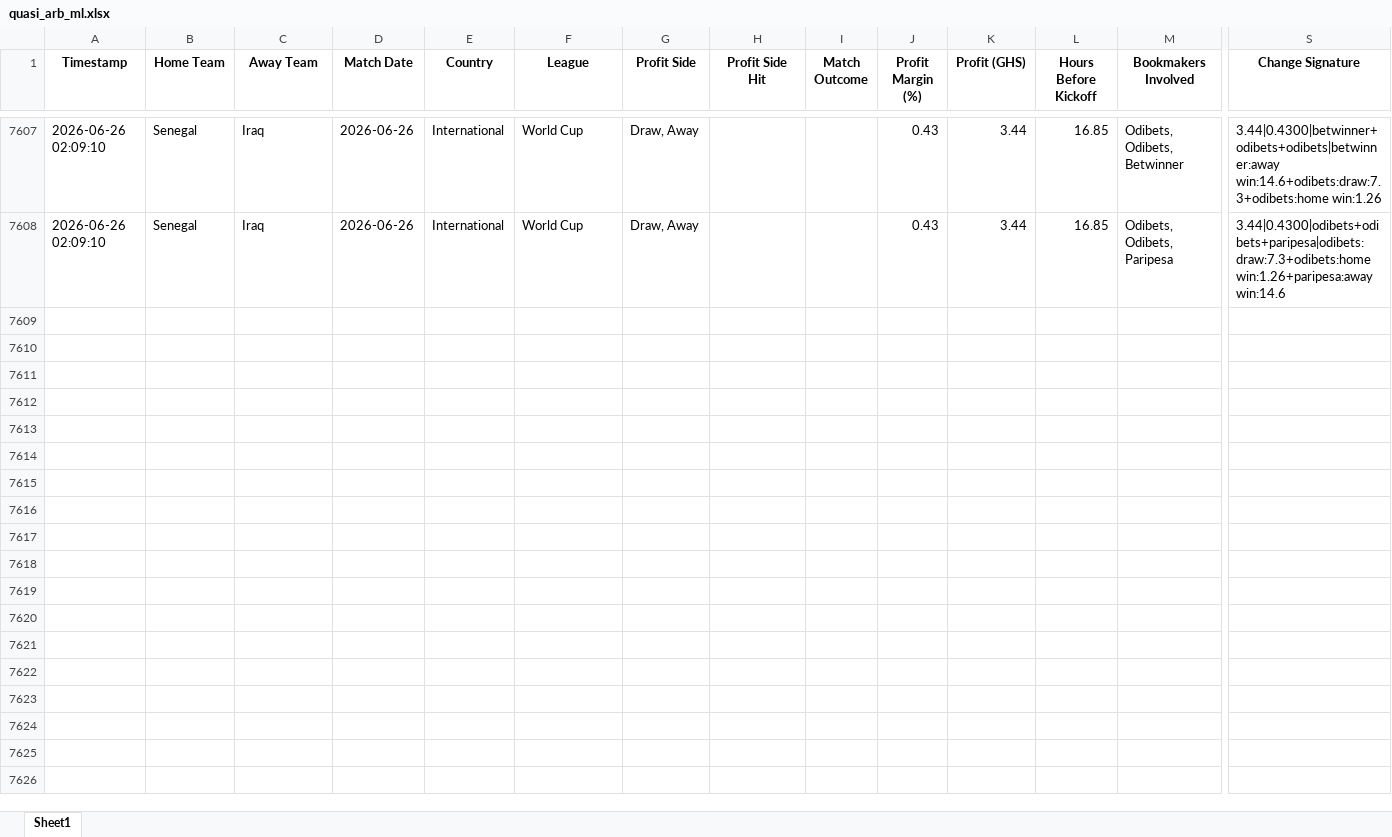
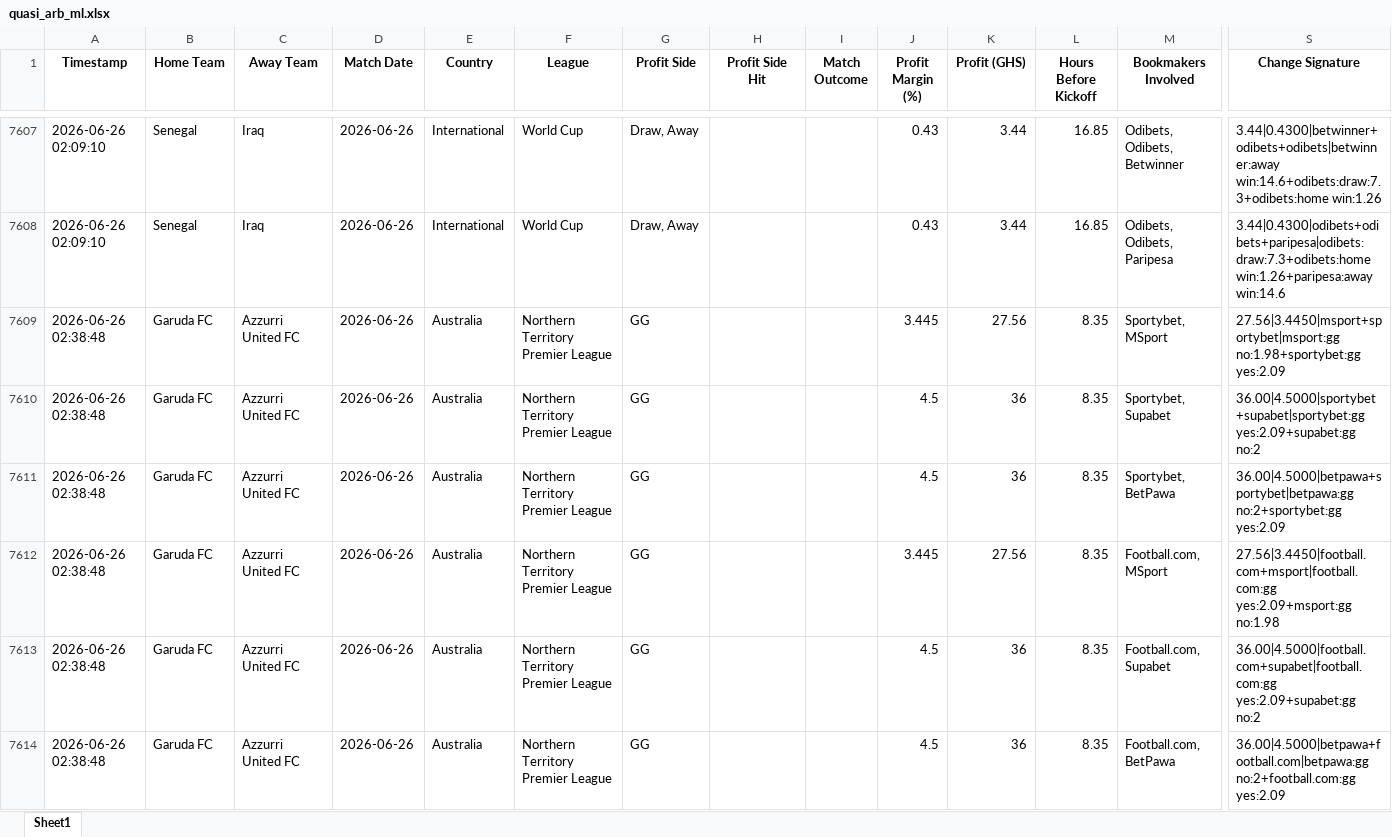
Before and after one commit to ErasmusDuah/ghanaian-odds-market-inefficiency-analysis-system, an Excel workbook: football/data/quasi_arb_ml.xlsx, sheet Sheet1, drawn as a sheet; only a part is shown, gaps mark what is left out; values as stored, in another font and other column widths than the file's, no borders; rows hold the shown columns only; the diff names each change by its address in the sheet, - before the commit and + after, or states it on an @@ line.

Commit message:
Auto-update intensive arbitrage results (Scan #68)

```diff
--- a/football/data/quasi_arb_ml.xlsx (sheet Sheet1)
+++ b/football/data/quasi_arb_ml.xlsx (sheet Sheet1)
+row 7609: 2026-06-26 02:38:48 | Garuda FC | Azzurri United FC | 2026-06-26 | Australia | Northern Territory Premier League | GG |  |  | 3.445 | 27.56 | 8.35 | Sportybet, MSport | 27.56|3.4450|msport+sportybet|msport:gg no:1.98+sportybet:gg yes:2.09
+row 7610: 2026-06-26 02:38:48 | Garuda FC | Azzurri United FC | 2026-06-26 | Australia | Northern Territory Premier League | GG |  |  | 4.5 | 36 | 8.35 | Sportybet, Supabet | 36.00|4.5000|sportybet+supabet|sportybet:gg yes:2.09+supabet:gg no:2
+row 7611: 2026-06-26 02:38:48 | Garuda FC | Azzurri United FC | 2026-06-26 | Australia | Northern Territory Premier League | GG |  |  | 4.5 | 36 | 8.35 | Sportybet, BetPawa | 36.00|4.5000|betpawa+sportybet|betpawa:gg no:2+sportybet:gg yes:2.09
+row 7612: 2026-06-26 02:38:48 | Garuda FC | Azzurri United FC | 2026-06-26 | Australia | Northern Territory Premier League | GG |  |  | 3.445 | 27.56 | 8.35 | Football.com, MSport | 27.56|3.4450|football.com+msport|football.com:gg yes:2.09+msport:gg no:1.98
+row 7613: 2026-06-26 02:38:48 | Garuda FC | Azzurri United FC | 2026-06-26 | Australia | Northern Territory Premier League | GG |  |  | 4.5 | 36 | 8.35 | Football.com, Supabet | 36.00|4.5000|football.com+supabet|football.com:gg yes:2.09+supabet:gg no:2
+row 7614: 2026-06-26 02:38:48 | Garuda FC | Azzurri United FC | 2026-06-26 | Australia | Northern Territory Premier League | GG |  |  | 4.5 | 36 | 8.35 | Football.com, BetPawa | 36.00|4.5000|betpawa+football.com|betpawa:gg no:2+football.com:gg yes:2.09
```
Also changed, not shown: 1 other file.
